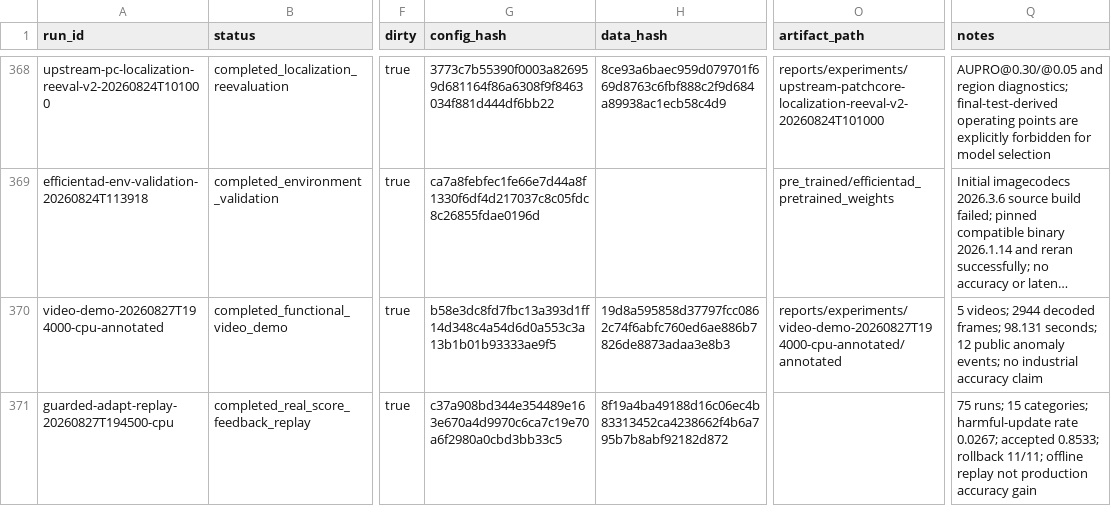
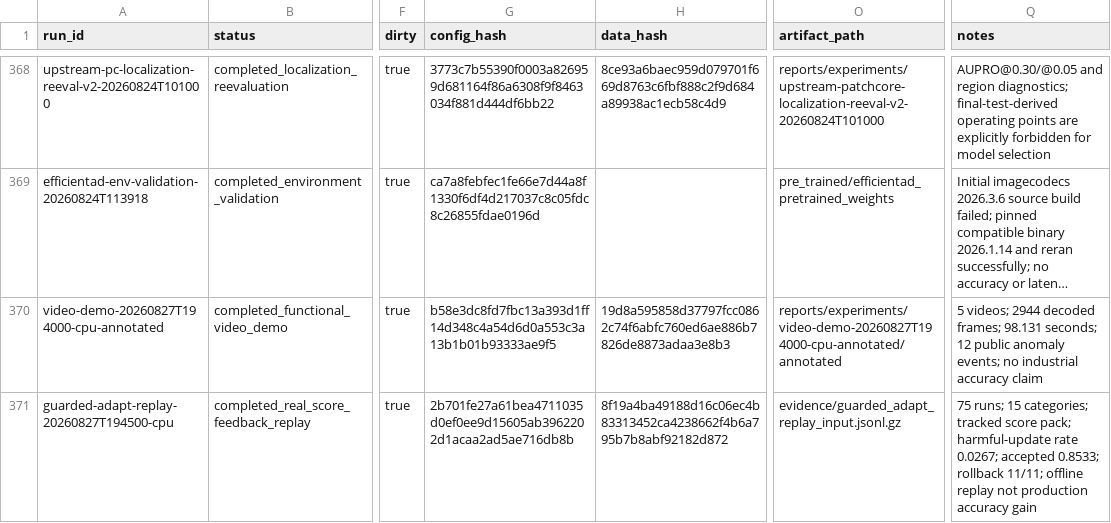
Before and after one commit to CuiMiles/EvoInspect-130, a CSV file: evidence/experiment_registry.csv, drawn as a sheet; only a part is shown, gaps mark what is left out; long unchanged cells end in …; the diff names each change by its address in the sheet, - before the commit and + after, or states it on an @@ line.

Commit message:
test: make guarded replay self-contained

```diff
--- a/evidence/experiment_registry.csv
+++ b/evidence/experiment_registry.csv
-G371 (config_hash): c37a908bd344e354489e163e670a4d9970c6ca7c19e70a6f2980a0cbd3bb33c5
+G371 (config_hash): 2b701fe27a61bea4711035d0ef0ee9d15605ab3962202d1acaa2ad5ae716db8b
-O371 (artifact_path): (empty)
+O371 (artifact_path): evidence/guarded_adapt_replay_input.jsonl.gz
-Q371 (notes): …15 categories; harmful-update rate…
+Q371 (notes): …15 categories; tracked score pack; harmful-update rate…
```
Also changed, not shown: 7 other files.
